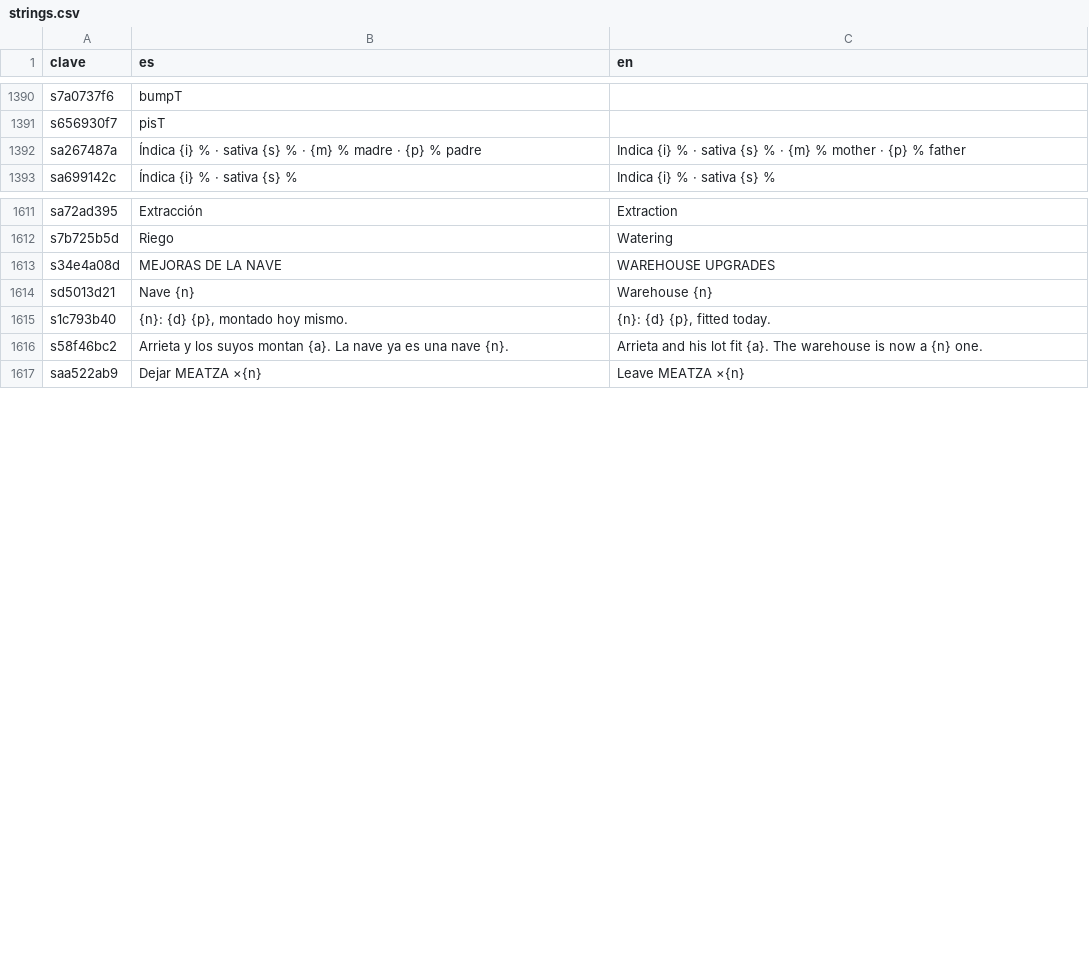
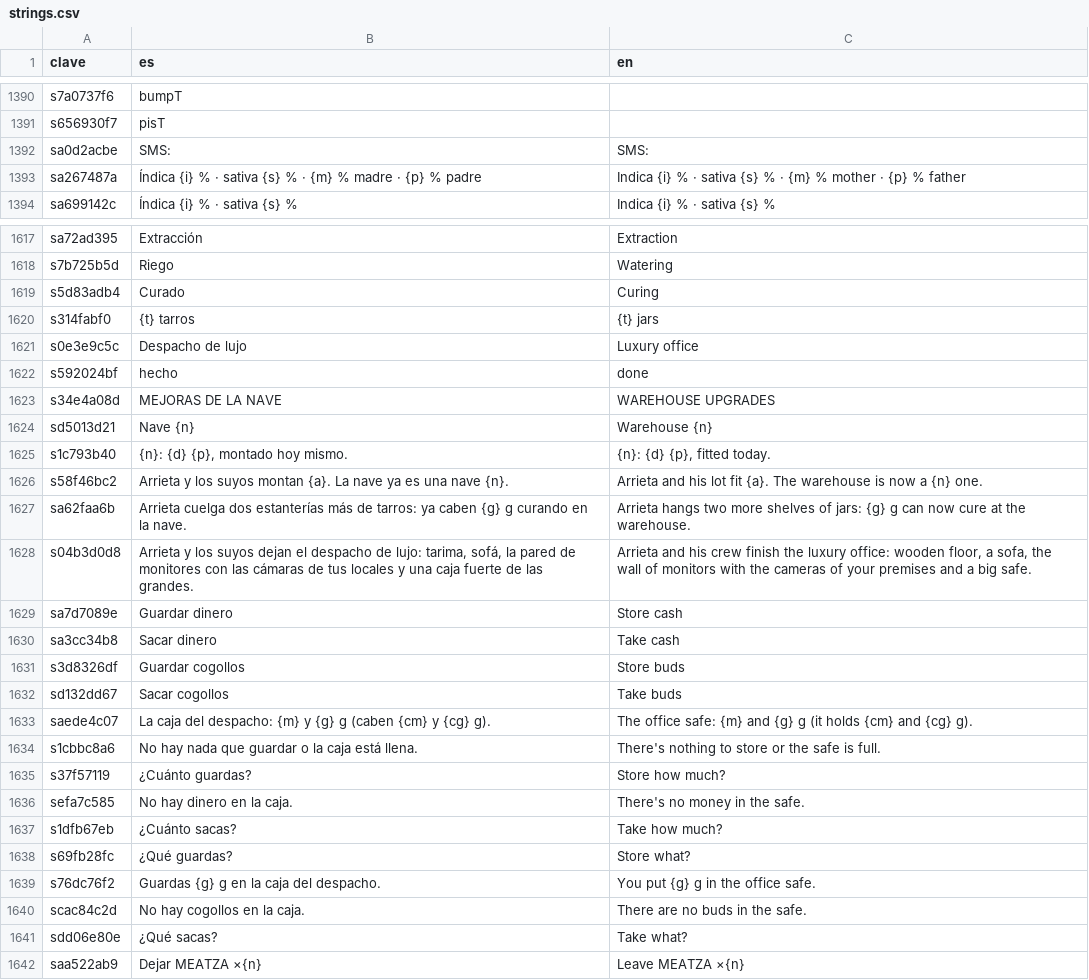
Before and after one commit to u0921985828-arch/Strainmon, a CSV file: ribera-verde/godot/i18n/strings.csv, drawn as a sheet; only a part is shown, gaps mark what is left out; the diff covers the shown part only.

```diff
--- a/ribera-verde/godot/i18n/strings.csv
+++ b/ribera-verde/godot/i18n/strings.csv
@@ -1565,2 +1565,3 @@ s7a0737f6,bumpT,
 s656930f7,pisT,
+sa0d2acbe,SMS: ,SMS:
 sa267487a,Índica {i} % · sativa {s} % · {m} % madre · {p} % padre,Indica {i} % · sativa {s} % · {m} % mother · {p} % father
@@ -1796,2 +1802,6 @@ sa72ad395,Extracción,Extraction
 s7b725b5d,Riego,Watering
+s5d83adb4,Curado,Curing
+s314fabf0,{t} tarros,{t} jars
+s0e3e9c5c,Despacho de lujo,Luxury office
+s592024bf,hecho,done
 s34e4a08d,MEJORAS DE LA NAVE,WAREHOUSE UPGRADES
@@ -1800,2 +1810,17 @@ s1c793b40,"{n}: {d} {p}, montado hoy mismo.","{n}: {d} {p}, fitted today."
 s58f46bc2,Arrieta y los suyos montan {a}. La nave ya es una nave {n}.,Arrieta and his lot fit {a}. The warehouse is now a {n} one.
+sa62faa6b,Arrieta cuelga dos estanterías más de tarros: ya caben {g} g curando en la nave.,Arrieta hangs two more shelves of jars: {g} g can now cure at the warehouse.
+s04b3d0d8,"Arrieta y los suyos dejan el despacho de lujo: tarima, sofá, la pared de monitores con las cámaras de tus locales y una caja fuerte de las grandes.","Arrieta and his crew finish the luxury office: wooden floor, a sofa, the wall of monitors with the cameras of your premises and a big safe."
+sa7d7089e,Guardar dinero,Store cash
+sa3cc34b8,Sacar dinero,Take cash
+s3d8326df,Guardar cogollos,Store buds
+sd132dd67,Sacar cogollos,Take buds
+saede4c07,La caja del despacho: {m} y {g} g (caben {cm} y {cg} g).,The office safe: {m} and {g} g (it holds {cm} and {cg} g).
+s1cbbc8a6,No hay nada que guardar o la caja está llena.,There's nothing to store or the safe is full.
+s37f57119,¿Cuánto guardas?,Store how much?
+sefa7c585,No hay dinero en la caja.,There's no money in the safe.
+s1dfb67eb,¿Cuánto sacas?,Take how much?
+s69fb28fc,¿Qué guardas?,Store what?
+s76dc76f2,Guardas {g} g en la caja del despacho.,You put {g} g in the office safe.
+scac84c2d,No hay cogollos en la caja.,There are no buds in the safe.
+sdd06e80e,¿Qué sacas?,Take what?
 saa522ab9,Dejar MEATZA ×{n},Leave MEATZA ×{n}
```
Also changed, not shown: 19 added rows and 5 moved rows elsewhere in this file, ribera-verde/godot/i18n/partes/extra.csv, 22 other files.
